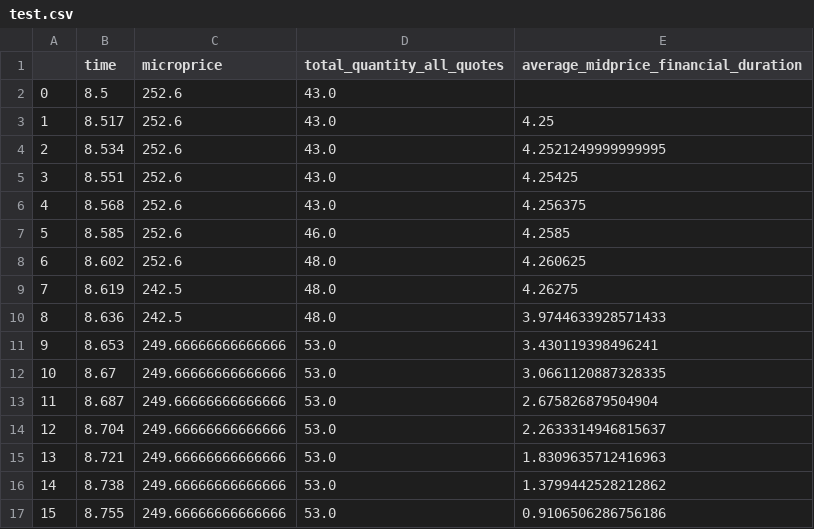
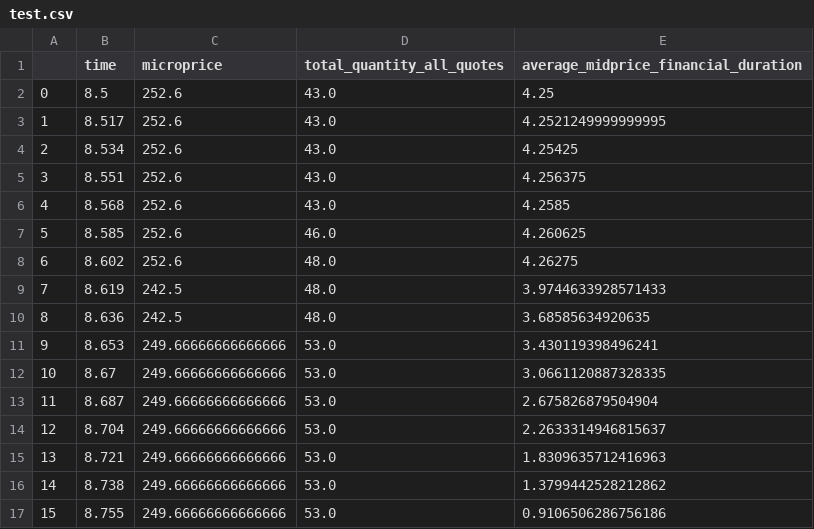
Before and after one commit to 745698140/UoB_miniproject-1, a CSV file: features_extraction/test.csv, drawn as a sheet; only a part is shown.

Commit message:
bug fix

```diff
--- a/features_extraction/test.csv
+++ b/features_extraction/test.csv
@@ -1,11 +1,11 @@
 ,time,microprice,total_quantity_all_quotes,average_midprice_financial_duration
-0,8.5,252.6,43.0,
-1,8.517,252.6,43.0,4.25
-2,8.534,252.6,43.0,4.2521249999999995
-3,8.551,252.6,43.0,4.25425
-4,8.568,252.6,43.0,4.256375
-5,8.585,252.6,46.0,4.2585
-6,8.602,252.6,48.0,4.260625
-7,8.619,242.5,48.0,4.26275
-8,8.636,242.5,48.0,3.9744633928571433
+0,8.5,252.6,43.0,4.25
+1,8.517,252.6,43.0,4.2521249999999995
+2,8.534,252.6,43.0,4.25425
+3,8.551,252.6,43.0,4.256375
+4,8.568,252.6,43.0,4.2585
+5,8.585,252.6,46.0,4.260625
+6,8.602,252.6,48.0,4.26275
+7,8.619,242.5,48.0,3.9744633928571433
+8,8.636,242.5,48.0,3.68585634920635
 9,8.653,249.66666666666666,53.0,3.430119398496241
```
